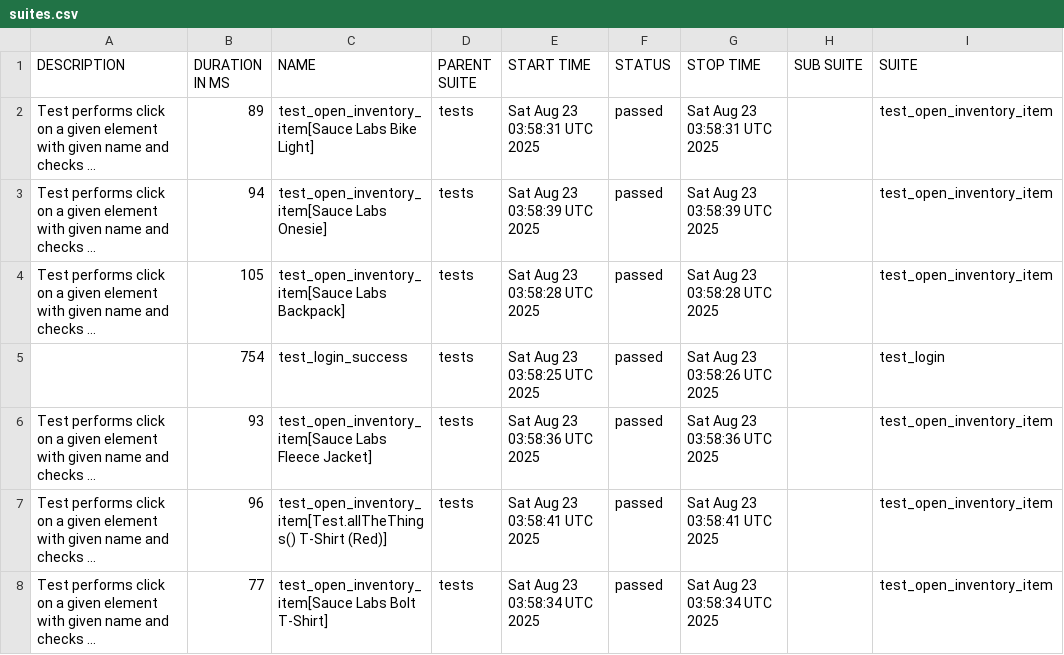
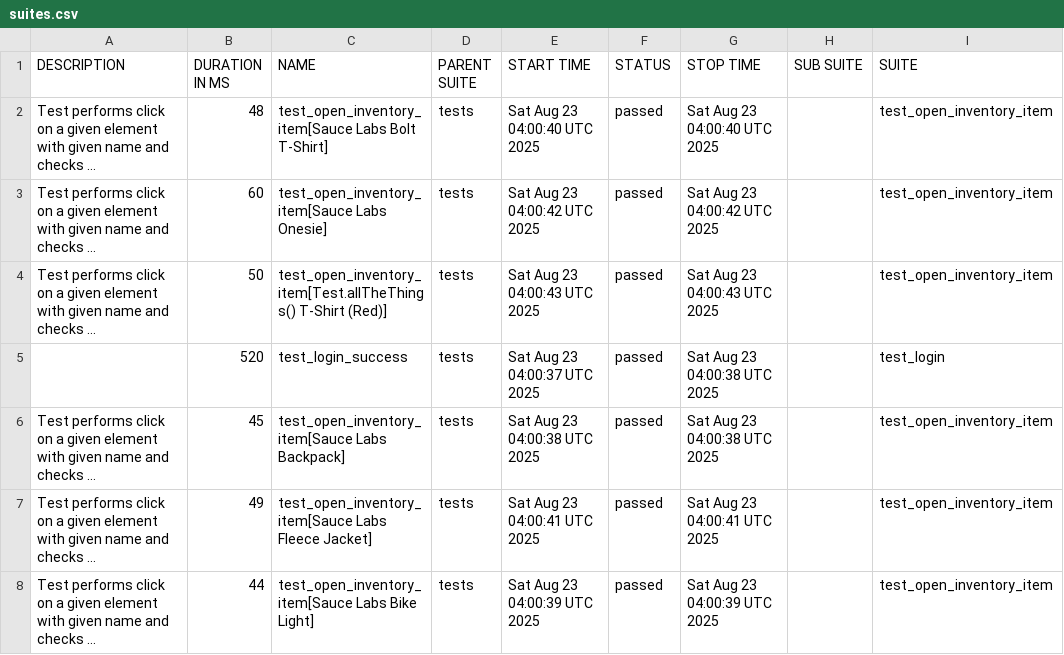
Before and after one commit to Kuplays/PythonPytestPlaywrightFrameworkUI, a CSV file: data/suites.csv, drawn as a sheet; only a part is shown; long unchanged cells end in …; the diff names each change by its address in the sheet, - before the commit and + after, or states it on an @@ line.

```diff
--- a/data/suites.csv
+++ b/data/suites.csv
-B2 (DURATION IN MS): 89
+B2 (DURATION IN MS): 48
-C2 (NAME): test_open_inventory_item[Sauce Labs Bike Light]
+C2 (NAME): test_open_inventory_item[Sauce Labs Bolt T-Shirt]
-E2 (START TIME): Sat Aug 23 03:58:31 UTC 2025
+E2 (START TIME): Sat Aug 23 04:00:40 UTC 2025
-G2 (STOP TIME): Sat Aug 23 03:58:31 UTC 2025
+G2 (STOP TIME): Sat Aug 23 04:00:40 UTC 2025
-B3 (DURATION IN MS): 94
+B3 (DURATION IN MS): 60
-E3 (START TIME): Sat Aug 23 03:58:39 UTC 2025
+E3 (START TIME): Sat Aug 23 04:00:42 UTC 2025
-G3 (STOP TIME): Sat Aug 23 03:58:39 UTC 2025
+G3 (STOP TIME): Sat Aug 23 04:00:42 UTC 2025
-B4 (DURATION IN MS): 105
+B4 (DURATION IN MS): 50
-C4 (NAME): test_open_inventory_item[Sauce Labs Backpack]
+C4 (NAME): test_open_inventory_item[Test.allTheThings() T-Shirt (Red)]
-E4 (START TIME): Sat Aug 23 03:58:28 UTC 2025
+E4 (START TIME): Sat Aug 23 04:00:43 UTC 2025
-G4 (STOP TIME): Sat Aug 23 03:58:28 UTC 2025
+G4 (STOP TIME): Sat Aug 23 04:00:43 UTC 2025
-B5 (DURATION IN MS): 754
+B5 (DURATION IN MS): 520
-E5 (START TIME): Sat Aug 23 03:58:25 UTC 2025
+E5 (START TIME): Sat Aug 23 04:00:37 UTC 2025
-G5 (STOP TIME): Sat Aug 23 03:58:26 UTC 2025
+G5 (STOP TIME): Sat Aug 23 04:00:38 UTC 2025
-B6 (DURATION IN MS): 93
+B6 (DURATION IN MS): 45
-C6 (NAME): test_open_inventory_item[Sauce Labs Fleece Jacket]
+C6 (NAME): test_open_inventory_item[Sauce Labs Backpack]
-E6 (START TIME): Sat Aug 23 03:58:36 UTC 2025
+E6 (START TIME): Sat Aug 23 04:00:38 UTC 2025
-G6 (STOP TIME): Sat Aug 23 03:58:36 UTC 2025
+G6 (STOP TIME): Sat Aug 23 04:00:38 UTC 2025
-B7 (DURATION IN MS): 96
+B7 (DURATION IN MS): 49
-C7 (NAME): test_open_inventory_item[Test.allTheThings() T-Shirt (Red)]
+C7 (NAME): test_open_inventory_item[Sauce Labs Fleece Jacket]
-E7 (START TIME): Sat Aug 23 03:58:41 UTC 2025
+E7 (START TIME): Sat Aug 23 04:00:41 UTC 2025
-G7 (STOP TIME): Sat Aug 23 03:58:41 UTC 2025
+G7 (STOP TIME): Sat Aug 23 04:00:41 UTC 2025
-B8 (DURATION IN MS): 77
+B8 (DURATION IN MS): 44
-C8 (NAME): test_open_inventory_item[Sauce Labs Bolt T-Shirt]
+C8 (NAME): test_open_inventory_item[Sauce Labs Bike Light]
-E8 (START TIME): Sat Aug 23 03:58:34 UTC 2025
+E8 (START TIME): Sat Aug 23 04:00:39 UTC 2025
-G8 (STOP TIME): Sat Aug 23 03:58:34 UTC 2025
+G8 (STOP TIME): Sat Aug 23 04:00:39 UTC 2025
```
Also changed, not shown: 42 other files.
